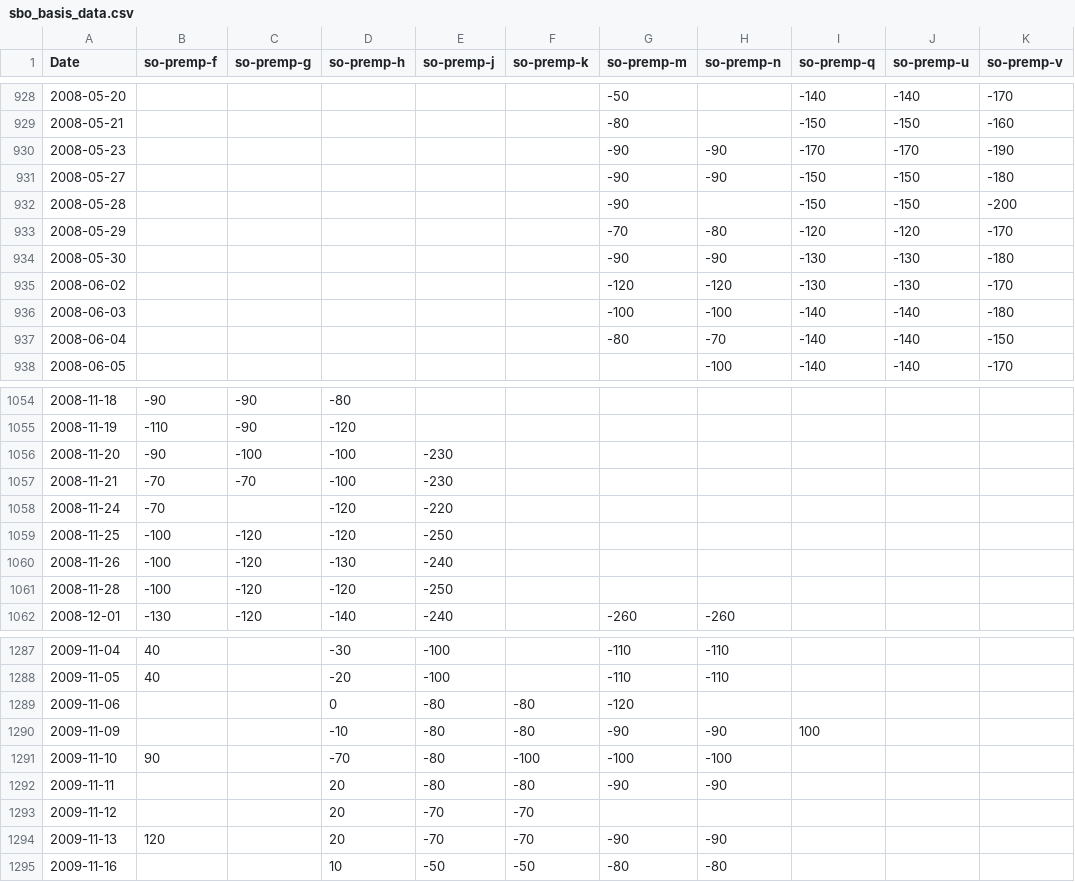
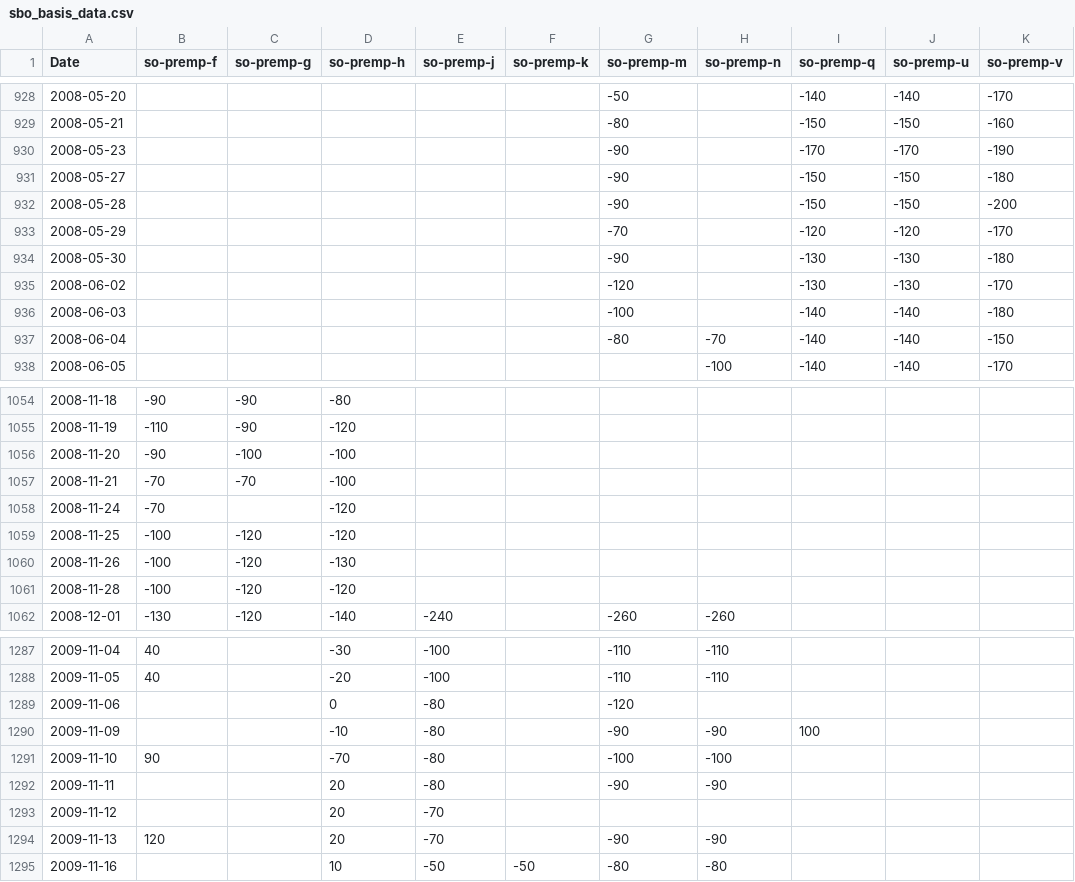
Before and after one commit to rossi-diego/market-monitor, a CSV file: data/sbo_basis_data.csv, drawn as a sheet; only a part is shown, gaps mark what is left out; the diff covers the shown part only; the diff names each change by its address in the sheet, - before the commit and + after, or states it on an @@ line.

```diff
--- a/data/sbo_basis_data.csv
+++ b/data/sbo_basis_data.csv
-H930:H931 (so-premp-n): -90
+H930:H931 (so-premp-n): (empty)
-H933 (so-premp-n): -80
+H933 (so-premp-n): (empty)
-H934 (so-premp-n): -90
+H934 (so-premp-n): (empty)
-H935 (so-premp-n): -120
+H935 (so-premp-n): (empty)
-H936 (so-premp-n): -100
+H936 (so-premp-n): (empty)
-E1056:E1057 (so-premp-j): -230
+E1056:E1057 (so-premp-j): (empty)
-E1058 (so-premp-j): -220
+E1058 (so-premp-j): (empty)
-E1059 (so-premp-j): -250
+E1059 (so-premp-j): (empty)
-E1060 (so-premp-j): -240
+E1060 (so-premp-j): (empty)
-E1061 (so-premp-j): -250
+E1061 (so-premp-j): (empty)
-F1289:F1290 (so-premp-k): -80
+F1289:F1290 (so-premp-k): (empty)
-F1291 (so-premp-k): -100
+F1291 (so-premp-k): (empty)
-F1292 (so-premp-k): -80
+F1292 (so-premp-k): (empty)
-F1293:F1294 (so-premp-k): -70
+F1293:F1294 (so-premp-k): (empty)
```
Also changed, not shown: 6 added rows and 22 edited cells elsewhere in this file, data/commodities_data.csv.
